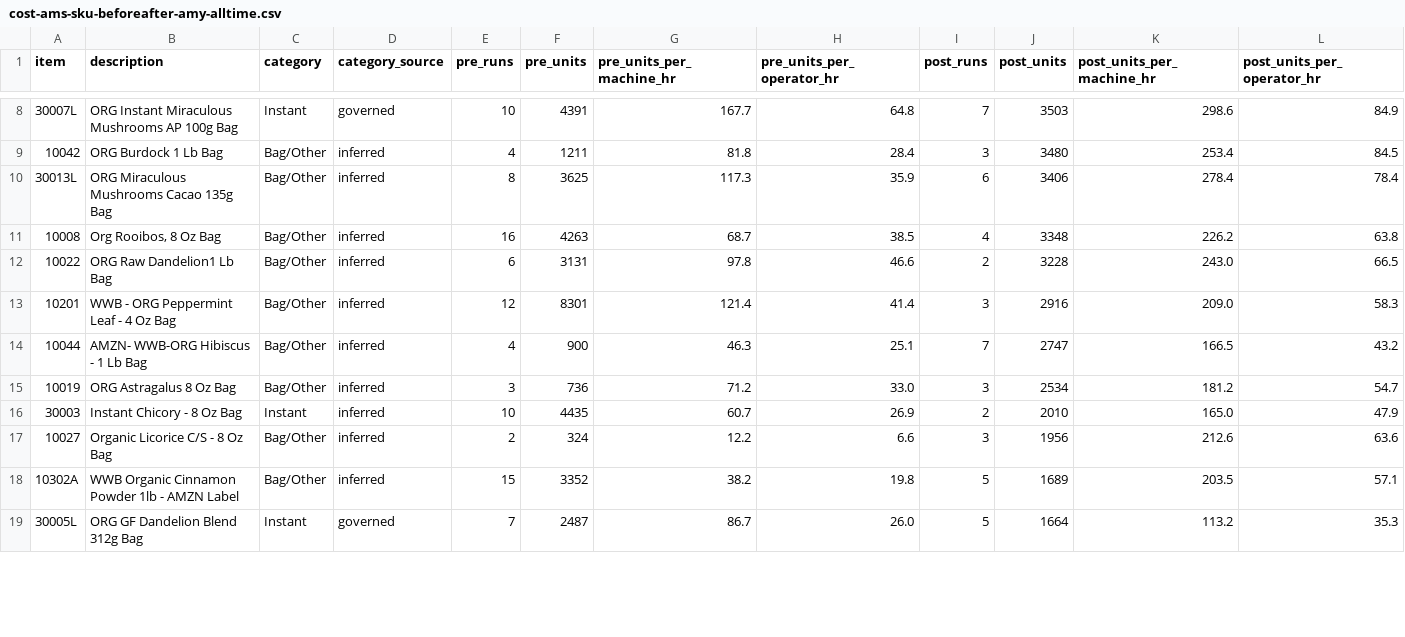
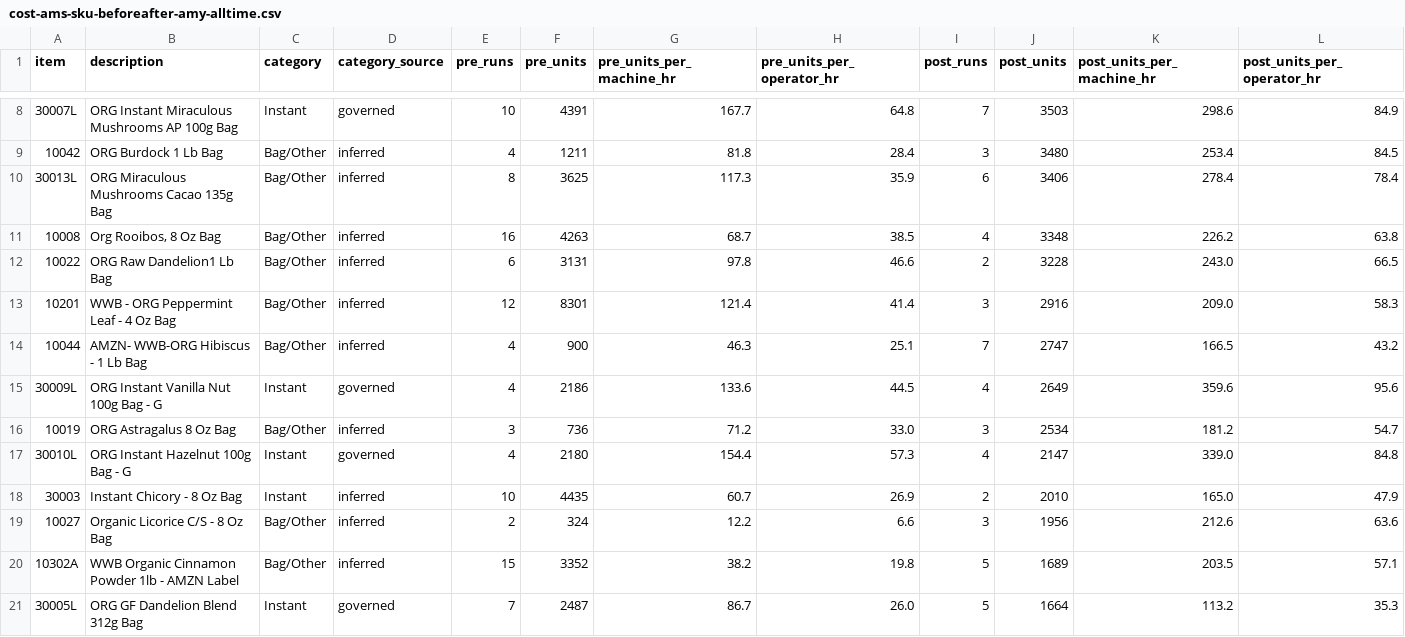
Before and after one commit to jstnadler/teeccino-reports, a CSV file: cost-ams-sku-beforeafter-amy-alltime.csv, drawn as a sheet; only a part is shown, gaps mark what is left out; rows hold the shown columns only; the diff covers the shown part only; the diff names each change by its address in the sheet, - before the commit and + after, or states it on an @@ line.

```diff
--- a/cost-ams-sku-beforeafter-amy-alltime.csv
+++ b/cost-ams-sku-beforeafter-amy-alltime.csv
+row 15: 30009L | ORG Instant Vanilla Nut 100g Bag - G | Instant | governed | 4 | 2186 | 133.6 | 44.5 | 4 | 2649 | 359.6 | 95.6
+row 17: 30010L | ORG Instant Hazelnut 100g Bag - G | Instant | governed | 4 | 2180 | 154.4 | 57.3 | 4 | 2147 | 339.0 | 84.8
```
Also changed, not shown: 2 added rows and 3 removed rows elsewhere in this file, cost-production-runs-alltime.csv, cost-throughput-by-category-month-alltime.csv, 1 other file.
